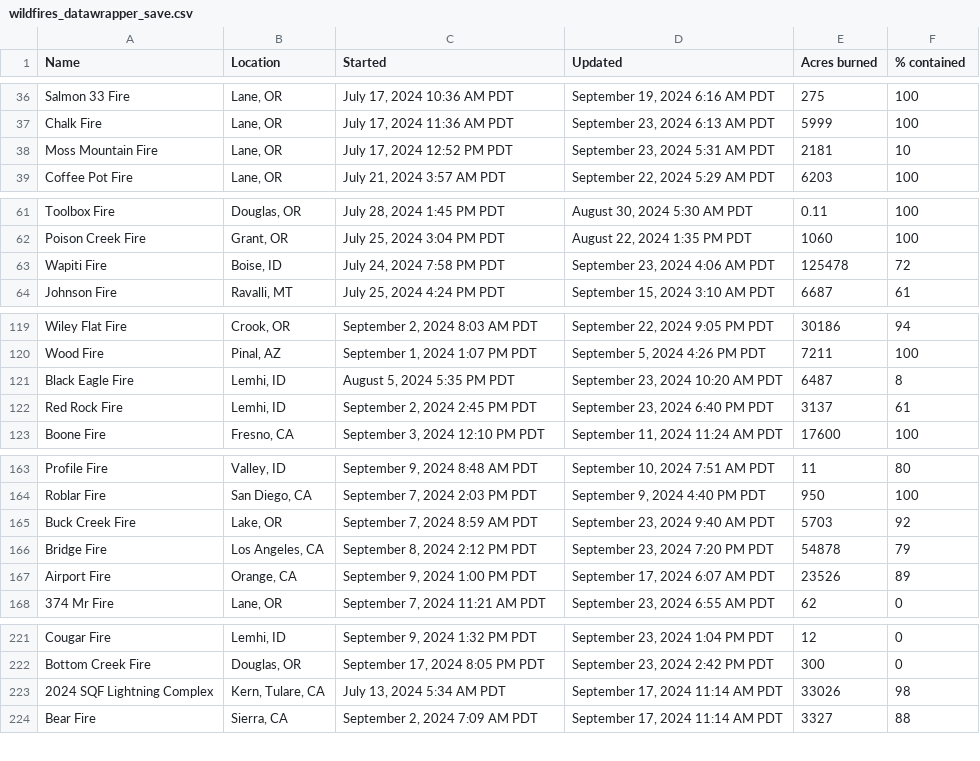
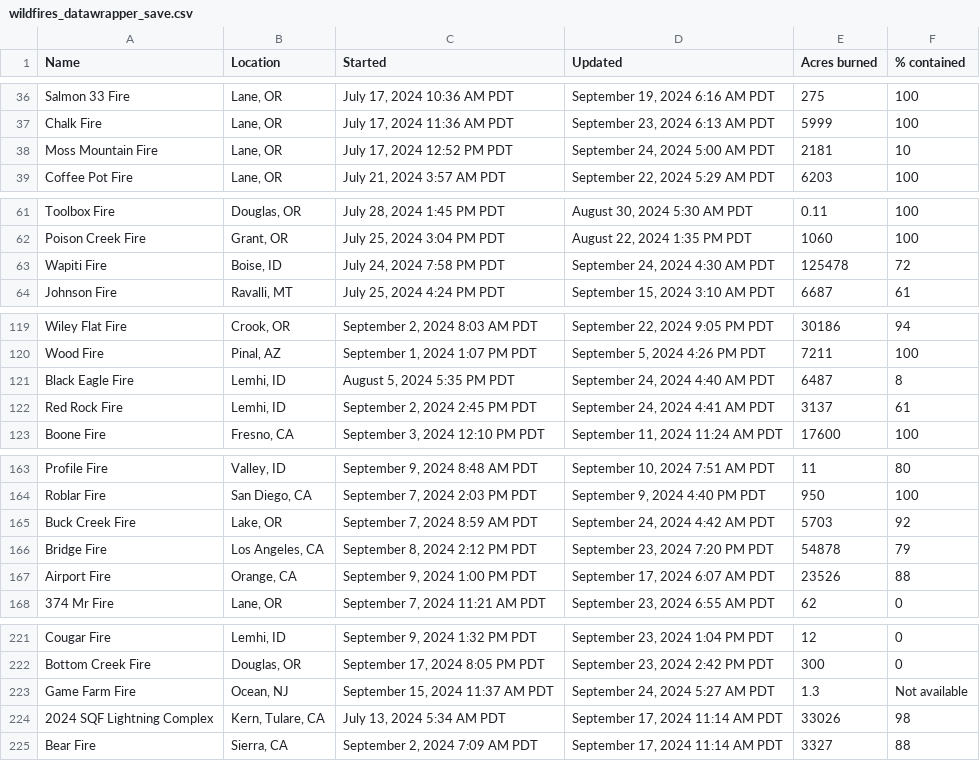
Before and after one commit to cbs-news-data/wildfire_watch, a CSV file: data/wildfires_datawrapper_save.csv, drawn as a sheet; only a part is shown, gaps mark what is left out; the diff covers the shown part only.

Commit message:
Wildfires data updated!

```diff
--- a/data/wildfires_datawrapper_save.csv
+++ b/data/wildfires_datawrapper_save.csv
@@ -37,3 +37,3 @@ Salmon 33 Fire,"Lane, OR","July 17, 2024 10:36 AM PDT","September 19, 2024 6:16
 Chalk Fire,"Lane, OR","July 17, 2024 11:36 AM PDT","September 23, 2024 6:13 AM PDT",5999,100
-Moss Mountain Fire,"Lane, OR","July 17, 2024 12:52 PM PDT","September 23, 2024 5:31 AM PDT",2181,10
+Moss Mountain Fire,"Lane, OR","July 17, 2024 12:52 PM PDT","September 24, 2024 5:00 AM PDT",2181,10
 Coffee Pot Fire,"Lane, OR","July 21, 2024 3:57 AM PDT","September 22, 2024 5:29 AM PDT",6203,100
@@ -62,3 +62,3 @@ Toolbox Fire,"Douglas, OR","July 28, 2024 1:45 PM PDT","August 30, 2024 5:30 AM
 Poison Creek Fire,"Grant, OR","July 25, 2024 3:04 PM PDT","August 22, 2024 1:35 PM PDT",1060,100
-Wapiti Fire,"Boise, ID","July 24, 2024 7:58 PM PDT","September 23, 2024 4:06 AM PDT",125478,72
+Wapiti Fire,"Boise, ID","July 24, 2024 7:58 PM PDT","September 24, 2024 4:30 AM PDT",125478,72
 Johnson Fire,"Ravalli, MT","July 25, 2024 4:24 PM PDT","September 15, 2024 3:10 AM PDT",6687,61
@@ -120,4 +120,4 @@ Wiley Flat Fire,"Crook, OR","September 2, 2024 8:03 AM PDT","September 22, 2024
 Wood Fire,"Pinal, AZ","September 1, 2024 1:07 PM PDT","September 5, 2024 4:26 PM PDT",7211,100
-Black Eagle Fire,"Lemhi, ID","August 5, 2024 5:35 PM PDT","September 23, 2024 10:20 AM PDT",6487,8
-Red Rock Fire,"Lemhi, ID","September 2, 2024 2:45 PM PDT","September 23, 2024 6:40 PM PDT",3137,61
+Black Eagle Fire,"Lemhi, ID","August 5, 2024 5:35 PM PDT","September 24, 2024 4:40 AM PDT",6487,8
+Red Rock Fire,"Lemhi, ID","September 2, 2024 2:45 PM PDT","September 24, 2024 4:41 AM PDT",3137,61
 Boone Fire,"Fresno, CA","September 3, 2024 12:10 PM PDT","September 11, 2024 11:24 AM PDT",17600,100
@@ -164,5 +164,5 @@ Profile Fire,"Valley, ID","September 9, 2024 8:48 AM PDT","September 10, 2024 7:
 Roblar Fire,"San Diego, CA","September 7, 2024 2:03 PM PDT","September 9, 2024 4:40 PM PDT",950,100
-Buck Creek Fire,"Lake, OR","September 7, 2024 8:59 AM PDT","September 23, 2024 9:40 AM PDT",5703,92
+Buck Creek Fire,"Lake, OR","September 7, 2024 8:59 AM PDT","September 24, 2024 4:42 AM PDT",5703,92
 Bridge Fire,"Los Angeles, CA","September 8, 2024 2:12 PM PDT","September 23, 2024 7:20 PM PDT",54878,79
-Airport Fire,"Orange, CA","September 9, 2024 1:00 PM PDT","September 17, 2024 6:07 AM PDT",23526,89
+Airport Fire,"Orange, CA","September 9, 2024 1:00 PM PDT","September 17, 2024 6:07 AM PDT",23526,88
 374 Mr Fire,"Lane, OR","September 7, 2024 11:21 AM PDT","September 23, 2024 6:55 AM PDT",62,0
@@ -222,2 +222,3 @@ Cougar Fire,"Lemhi, ID","September 9, 2024 1:32 PM PDT","September 23, 2024 1:04
 Bottom Creek Fire,"Douglas, OR","September 17, 2024 8:05 PM PDT","September 23, 2024 2:42 PM PDT",300,0
+Game Farm Fire,"Ocean, NJ","September 15, 2024 11:37 AM PDT","September 24, 2024 5:27 AM PDT",1.3,Not available
 2024 SQF Lightning Complex,"Kern, Tulare, CA","July 13, 2024 5:34 AM PDT","September 17, 2024 11:14 AM PDT",33026,98
```
Also changed, not shown: 1 edited cell elsewhere in this file, data/wildfires_save.csv, 4 other files.
